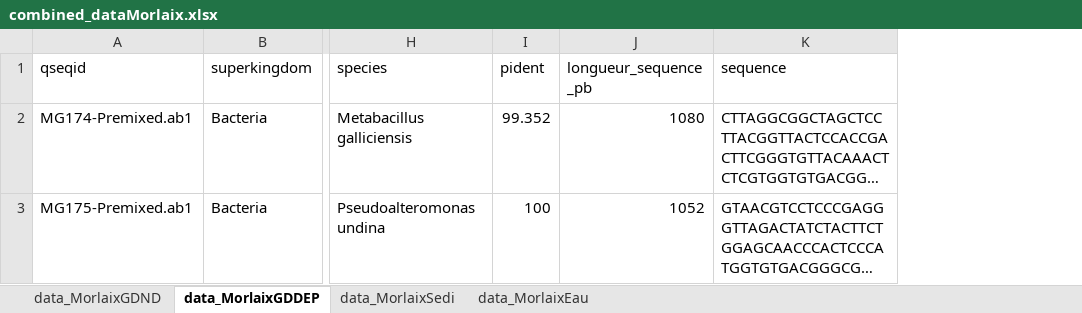
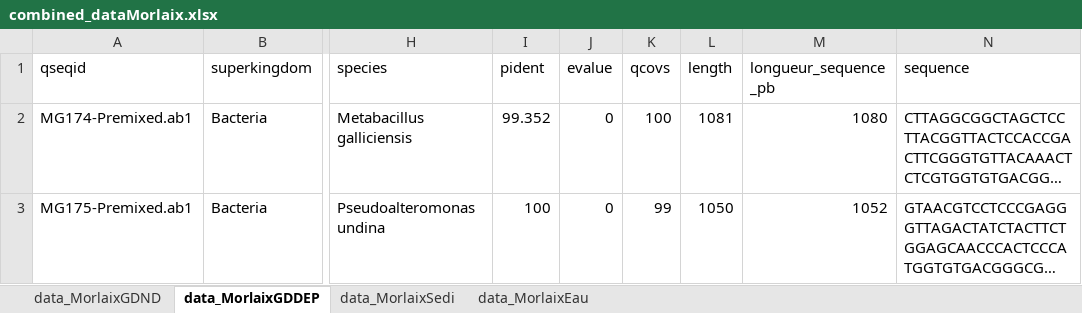
Before and after one commit to AlexandreMrozinski/Maresistome-rBLAST, an Excel workbook: Résultats/combined_dataMorlaix.xlsx, sheet data_MorlaixGDDEP, drawn as a sheet; only a part is shown, gaps mark what is left out; long unchanged cells end in …; values as stored, in another font and other column widths than the file's, no borders; the diff names each change by its address in the sheet, - before the commit and + after, or states it on an @@ line.

```diff
--- a/Résultats/combined_dataMorlaix.xlsx (sheet data_MorlaixGDDEP)
+++ b/Résultats/combined_dataMorlaix.xlsx (sheet data_MorlaixGDDEP)
+column J (evalue), rows 2-3: 0 | 0
+column K (qcovs), rows 2-3: 100 | 99
+column L (length), rows 2-3: 1081 | 1050
```
Also changed, not shown: sheet data_MorlaixGDND, sheet data_MorlaixSedi, sheet data_MorlaixEau, 12 other files.
